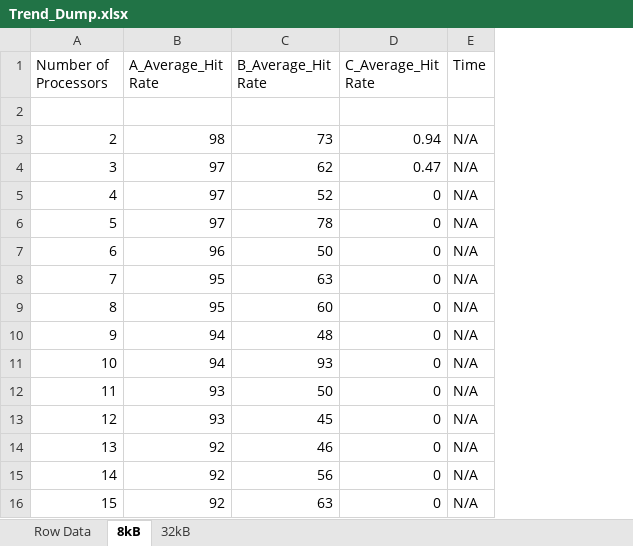
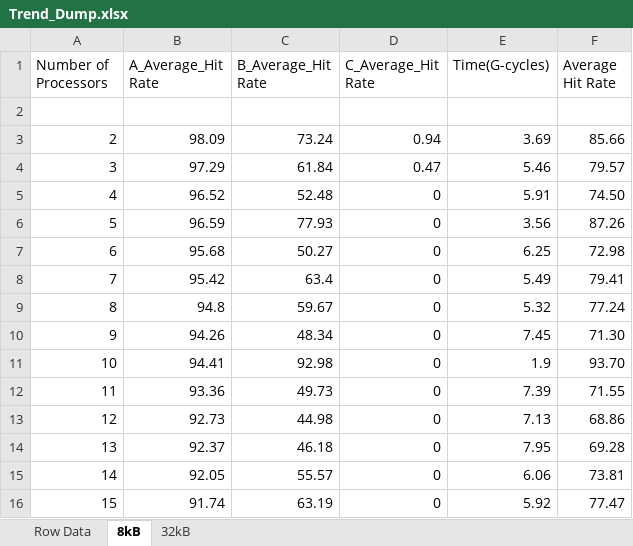
Before and after one commit to tlan16/MIPS32_verilog, an Excel workbook: Cache_Impliment/Multi_Processor/Multi_Processor/Trend_Dump.xlsx, sheet 8kB, drawn as a sheet; only a part is shown; values as stored, in another font and other column widths than the file's, no borders; charts and pictures not drawn; removed rows and columns are numbered as before the commit, all else as after; the diff covers the shown part only; the diff names each change by its address in the sheet, - before the commit and + after, or states it on an @@ line.

```diff
--- a/Cache_Impliment/Multi_Processor/Multi_Processor/Trend_Dump.xlsx (sheet 8kB)
+++ b/Cache_Impliment/Multi_Processor/Multi_Processor/Trend_Dump.xlsx (sheet 8kB)
-column E (Time), rows 3-16: all N/A
+column E (Time(G-cycles)), rows 3-16: 3.69 | 5.46 | 5.91 | 3.56 | 6.25 | 5.49 | 5.32 | 7.45 | 1.9 | 7.39 | 7.13 | 7.95 | 6.06 | 5.92
+column F (Average Hit Rate), rows 3-16: 85.66 | 79.57 | 74.50 | 87.26 | 72.98 | 79.41 | 77.24 | 71.30 | 93.70 | 71.55 | 68.86 | 69.28 | 73.81 | 77.47
-B3 (A_Average_Hit Rate): 98
+B3 (A_Average_Hit Rate): 98.09
-C3 (B_Average_Hit Rate): 73
+C3 (B_Average_Hit Rate): 73.24
-B4 (A_Average_Hit Rate): 97
+B4 (A_Average_Hit Rate): 97.29
-C4 (B_Average_Hit Rate): 62
+C4 (B_Average_Hit Rate): 61.84
-B5 (A_Average_Hit Rate): 97
+B5 (A_Average_Hit Rate): 96.52
-C5 (B_Average_Hit Rate): 52
+C5 (B_Average_Hit Rate): 52.48
-B6 (A_Average_Hit Rate): 97
+B6 (A_Average_Hit Rate): 96.59
-C6 (B_Average_Hit Rate): 78
+C6 (B_Average_Hit Rate): 77.93
-B7 (A_Average_Hit Rate): 96
+B7 (A_Average_Hit Rate): 95.68
-C7 (B_Average_Hit Rate): 50
+C7 (B_Average_Hit Rate): 50.27
-B8 (A_Average_Hit Rate): 95
+B8 (A_Average_Hit Rate): 95.42
-C8 (B_Average_Hit Rate): 63
+C8 (B_Average_Hit Rate): 63.4
-B9 (A_Average_Hit Rate): 95
+B9 (A_Average_Hit Rate): 94.8
-C9 (B_Average_Hit Rate): 60
+C9 (B_Average_Hit Rate): 59.67
-B10 (A_Average_Hit Rate): 94
+B10 (A_Average_Hit Rate): 94.26
-C10 (B_Average_Hit Rate): 48
+C10 (B_Average_Hit Rate): 48.34
-B11 (A_Average_Hit Rate): 94
+B11 (A_Average_Hit Rate): 94.41
-C11 (B_Average_Hit Rate): 93
+C11 (B_Average_Hit Rate): 92.98
-B12 (A_Average_Hit Rate): 93
+B12 (A_Average_Hit Rate): 93.36
-C12 (B_Average_Hit Rate): 50
+C12 (B_Average_Hit Rate): 49.73
-B13 (A_Average_Hit Rate): 93
+B13 (A_Average_Hit Rate): 92.73
-C13 (B_Average_Hit Rate): 45
+C13 (B_Average_Hit Rate): 44.98
-B14 (A_Average_Hit Rate): 92
+B14 (A_Average_Hit Rate): 92.37
-C14 (B_Average_Hit Rate): 46
+C14 (B_Average_Hit Rate): 46.18
-B15 (A_Average_Hit Rate): 92
+B15 (A_Average_Hit Rate): 92.05
-C15 (B_Average_Hit Rate): 56
+C15 (B_Average_Hit Rate): 55.57
-B16 (A_Average_Hit Rate): 92
+B16 (A_Average_Hit Rate): 91.74
-C16 (B_Average_Hit Rate): 63
+C16 (B_Average_Hit Rate): 63.19
```
Also changed, not shown: 69 edited cells elsewhere in this sheet, sheet Row Data, sheet 32kB, formulas that keep their value, hidden cells, charts or pictures, 18 other files.
